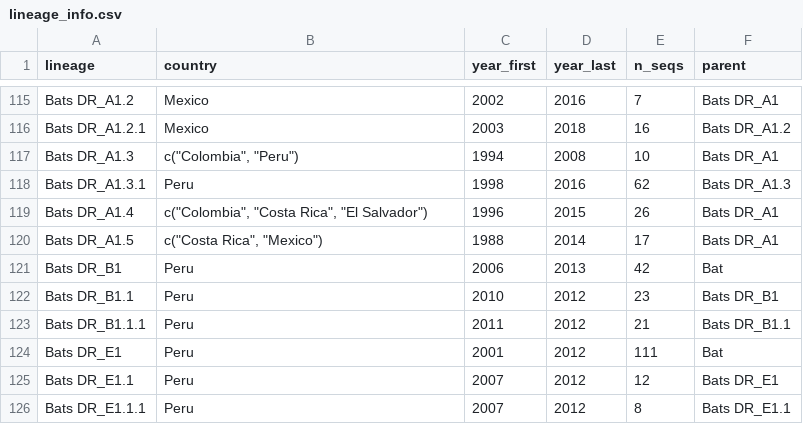
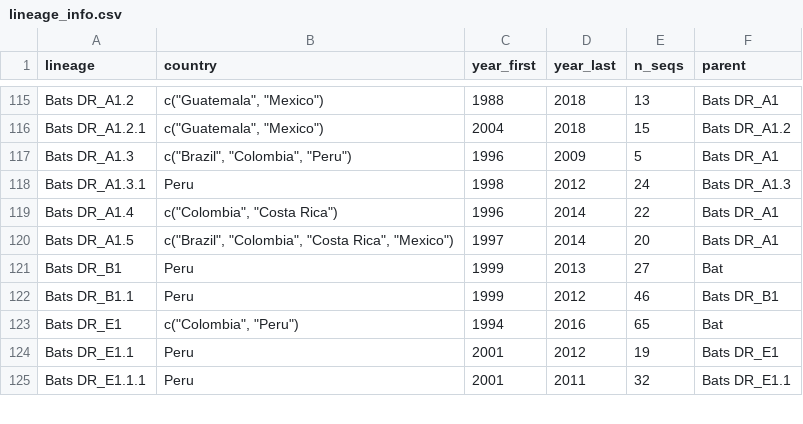
Before and after one commit to KathrynCampbell/MADDOG, a CSV file: inst/extdata/References/RABV/lineage_info.csv, drawn as a sheet; only a part is shown, gaps mark what is left out; removed rows and columns are numbered as before the commit, all else as after; the diff covers the shown part only; the diff names each change by its address in the sheet, - before the commit and + after, or states it on an @@ line.

```diff
--- a/inst/extdata/References/RABV/lineage_info.csv
+++ b/inst/extdata/References/RABV/lineage_info.csv
-B115:B116 (country): Mexico
+B115:B116 (country): c("Guatemala", "Mexico")
-C115 (year_first): 2002
+C115 (year_first): 1988
-D115 (year_last): 2016
+D115 (year_last): 2018
-E115 (n_seqs): 7
+E115 (n_seqs): 13
-C116 (year_first): 2003
+C116 (year_first): 2004
-E116 (n_seqs): 16
+E116 (n_seqs): 15
-B117 (country): c("Colombia", "Peru")
+B117 (country): c("Brazil", "Colombia", "Peru")
-C117 (year_first): 1994
+C117 (year_first): 1996
-D117 (year_last): 2008
+D117 (year_last): 2009
-E117 (n_seqs): 10
+E117 (n_seqs): 5
-D118 (year_last): 2016
+D118 (year_last): 2012
-E118 (n_seqs): 62
+E118 (n_seqs): 24
-B119 (country): c("Colombia", "Costa Rica", "El Salvador")
+B119 (country): c("Colombia", "Costa Rica")
-D119 (year_last): 2015
+D119 (year_last): 2014
-E119 (n_seqs): 26
+E119 (n_seqs): 22
-B120 (country): c("Costa Rica", "Mexico")
+B120 (country): c("Brazil", "Colombia", "Costa Rica", "Mexico")
-C120 (year_first): 1988
+C120 (year_first): 1997
-E120 (n_seqs): 17
+E120 (n_seqs): 20
-C121 (year_first): 2006
+C121 (year_first): 1999
-E121 (n_seqs): 42
+E121 (n_seqs): 27
-C122 (year_first): 2010
+C122 (year_first): 1999
-E122 (n_seqs): 23
+E122 (n_seqs): 46
-row 123: Bats DR_B1.1.1 | Peru | 2011 | 2012 | 21 | Bats DR_B1.1
-B123 (country): Peru
+B123 (country): c("Colombia", "Peru")
-C123 (year_first): 2001
+C123 (year_first): 1994
-D123 (year_last): 2012
+D123 (year_last): 2016
-E123 (n_seqs): 111
+E123 (n_seqs): 65
-C124:C125 (year_first): 2007
+C124:C125 (year_first): 2001
-E124 (n_seqs): 12
+E124 (n_seqs): 19
-D125 (year_last): 2012
+D125 (year_last): 2011
-E125 (n_seqs): 8
+E125 (n_seqs): 32
```
Also changed, not shown: 4 added rows and 119 edited cells elsewhere in this file, inst/extdata/References/RABV/reference_clusters.csv, 2 other files.
